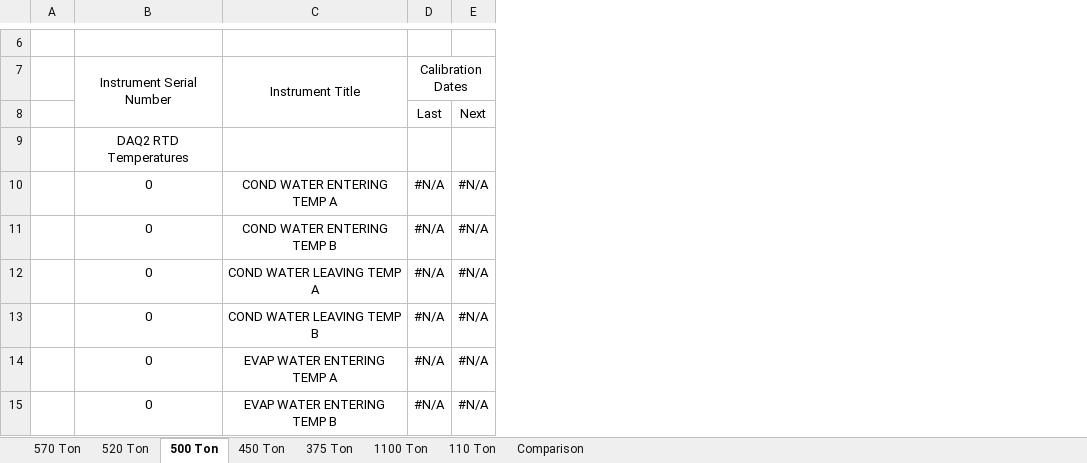
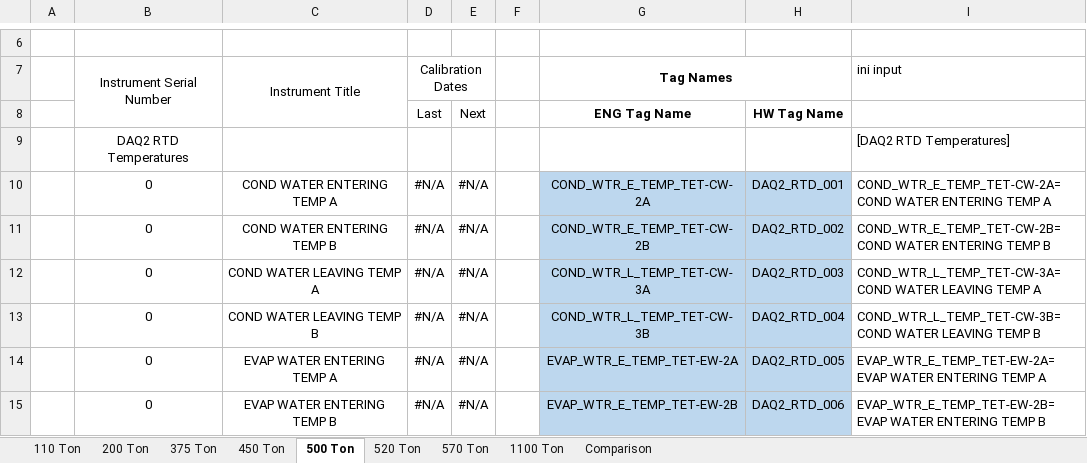
Before and after one commit to jbeachsc/Projects, an Excel workbook: Addition of Navy Reports to Calibration Report Utility/Supporting Documentation/Report Layouts/Report Layouts.xlsx, sheet 500 Ton, drawn as a sheet; only a part is shown, gaps mark what is left out; values as stored, in another font and other column widths than the file's, no borders; the diff names each change by its address in the sheet, - before the commit and + after, or states it on an @@ line.

Commit message:
Additional Updates to Installation Procedure, Water Block Sight Glass Camera, and Addition of Navy Reports to Calibration Report Utility

```diff
--- a/Addition of Navy Reports to Calibration Report Utility/Supporting Documentation/Report Layouts/Report Layouts.xlsx (sheet 500 Ton)
+++ b/Addition of Navy Reports to Calibration Report Utility/Supporting Documentation/Report Layouts/Report Layouts.xlsx (sheet 500 Ton)
+sheet tab: 200 Ton
@@ sheet tab order changed: 110 Ton | 200 Ton | 375 Ton | 450 Ton | 500 Ton | 520 Ton | 570 Ton | 1100 Ton | Comparison @@
+column F, empty
+column G (Tag Names), rows 8-15: ENG Tag Name |  | COND_WTR_E_TEMP_TET-CW-2A | COND_WTR_E_TEMP_TET-CW-2B | COND_WTR_L_TEMP_TET-CW-3A | COND_WTR_L_TEMP_TET-CW-3B | EVAP_WTR_E_TEMP_TET-EW-2A | EVAP_WTR_E_TEMP_TET-EW-2B
+column H, rows 8-15: HW Tag Name |  | DAQ2_RTD_001 | DAQ2_RTD_002 | DAQ2_RTD_003 | DAQ2_RTD_004 | DAQ2_RTD_005 | DAQ2_RTD_006
+column I (ini input), rows 9-15: [DAQ2 RTD Temperatures] | COND_WTR_E_TEMP_TET-CW-2A=COND WATER ENTERING TEMP A | COND_WTR_E_TEMP_TET-CW-2B=COND WATER ENTERING TEMP B | COND_WTR_L_TEMP_TET-CW-3A=COND WATER LEAVING TEMP A | COND_WTR_L_TEMP_TET-CW-3B=COND WATER LEAVING TEMP B | EVAP_WTR_E_TEMP_TET-EW-2A=EVAP WATER ENTERING TEMP A | EVAP_WTR_E_TEMP_TET-EW-2B=EVAP WATER ENTERING TEMP B
```
Also changed, not shown: sheet 375 Ton, sheet 450 Ton, sheet 520 Ton, sheet 110 Ton, sheet 1100 Ton, sheet 570 Ton, 1 more sheet, formulas that keep their value, Addition of Navy Reports to Calibration Report Utility/Supporting Documentation/Example/2024-07-08/570 Ton Production_2024_07_08.xlsx, 40 other files.
